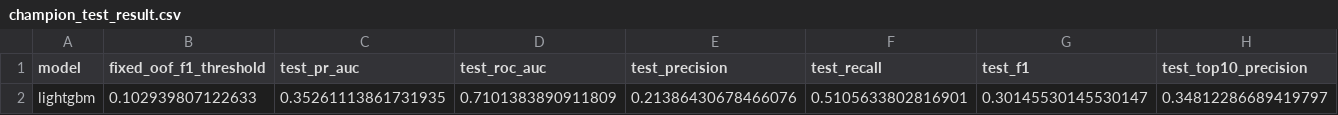
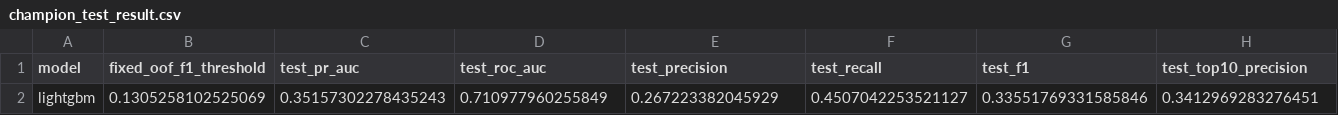
Before and after one commit to golddragon0926/SKN33_2_4team_project, a CSV file: artifacts/champion_test_result.csv, drawn as a sheet; only a part is shown; removed rows and columns are numbered as before the commit, all else as after; rows hold the shown columns only; the diff names each change by its address in the sheet, - before the commit and + after, or states it on an @@ line.

```diff
--- a/artifacts/champion_test_result.csv
+++ b/artifacts/champion_test_result.csv
-row 2: lightgbm | 0.102939807122633 | 0.35261113861731935 | 0.7101383890911809 | 0.21386430678466076 | 0.5105633802816901 | 0.30145530145530147 | 0.34812286689419797
+row 2: lightgbm | 0.1305258102525069 | 0.35157302278435243 | 0.710977960255849 | 0.267223382045929 | 0.4507042253521127 | 0.33551769331585846 | 0.3412969283276451
```
Also changed, not shown: artifacts/champion_test_predictions.csv, artifacts/oof_predictions/lightgbm_oof.csv, 26 other files.
